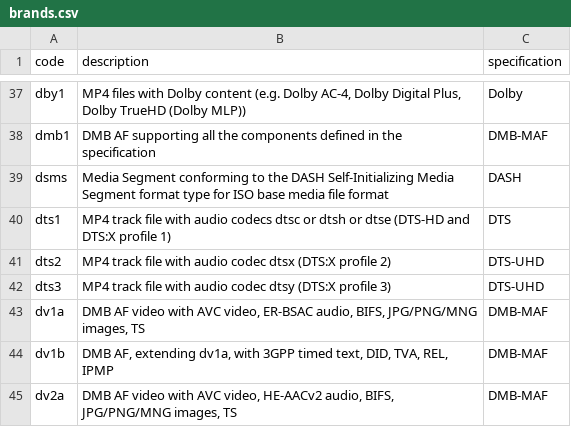
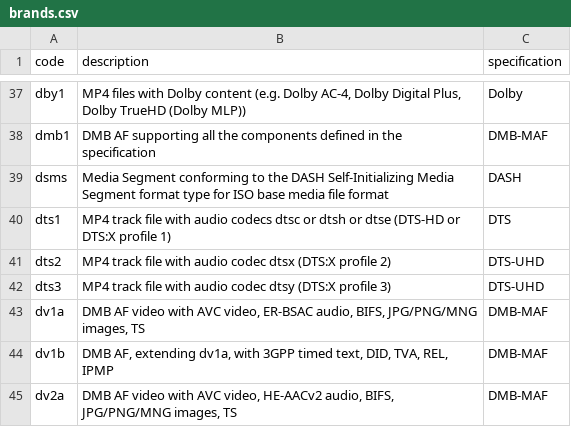
Before and after one commit to mp4ra/mp4ra.github.io, a CSV file: CSV/brands.csv, drawn as a sheet; only a part is shown, gaps mark what is left out.

Commit message:
Update brands.csv

```diff
--- a/CSV/brands.csv
+++ b/CSV/brands.csv
@@ -39,3 +39,3 @@ dmb1,DMB AF supporting all the components defined in the specification,DMB-MAF
 dsms,Media Segment conforming to the DASH Self-Initializing Media Segment format type for ISO base media file format,DASH
-dts1, "MP4 track file with audio codecs dtsc or dtsh or dtse (DTS-HD and DTS:X profile 1)", DTS
+dts1, "MP4 track file with audio codecs dtsc or dtsh or dtse (DTS-HD or DTS:X profile 1)", DTS
 dts2, "MP4 track file with audio codec dtsx (DTS:X profile 2)",DTS-UHD
```
